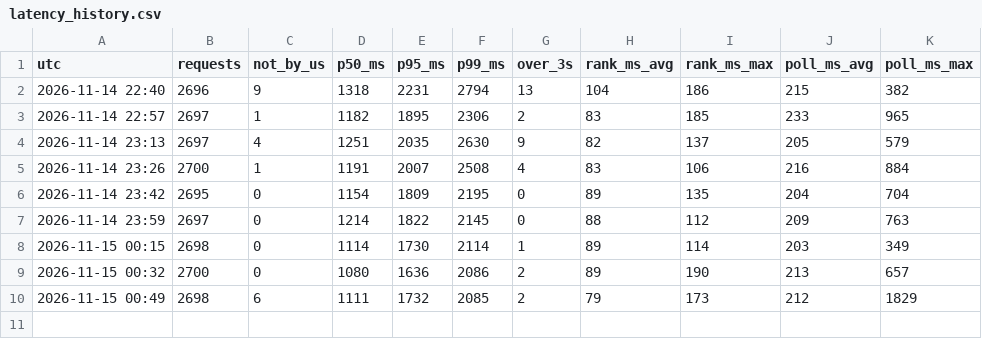
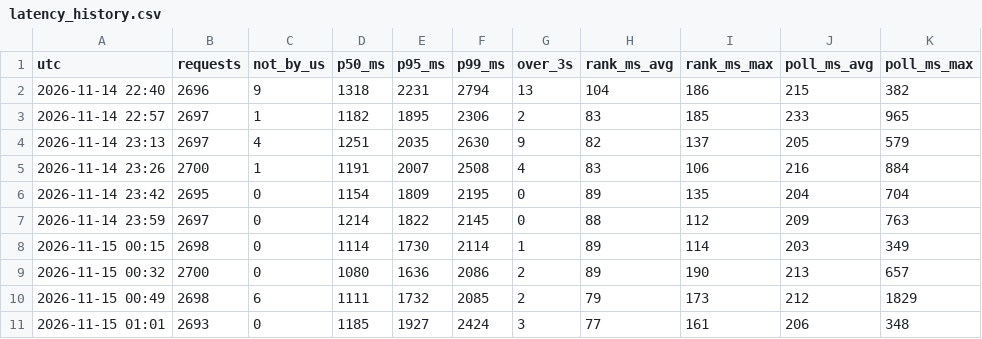
Before and after one commit to hugojuanola/datathon-fme-2026-tinybird, a CSV file: realtime_analyisi_leaderboard/latency_history.csv, drawn as a sheet; the diff names each change by its address in the sheet, - before the commit and + after, or states it on an @@ line.

```diff
--- a/realtime_analyisi_leaderboard/latency_history.csv
+++ b/realtime_analyisi_leaderboard/latency_history.csv
+row 11: 2026-11-15 01:01 | 2693 | 0 | 1185 | 1927 | 2424 | 3 | 77 | 161 | 206 | 348
```
Also changed, not shown: realtime_analyisi_leaderboard/gap_history.csv, 3 other files.
